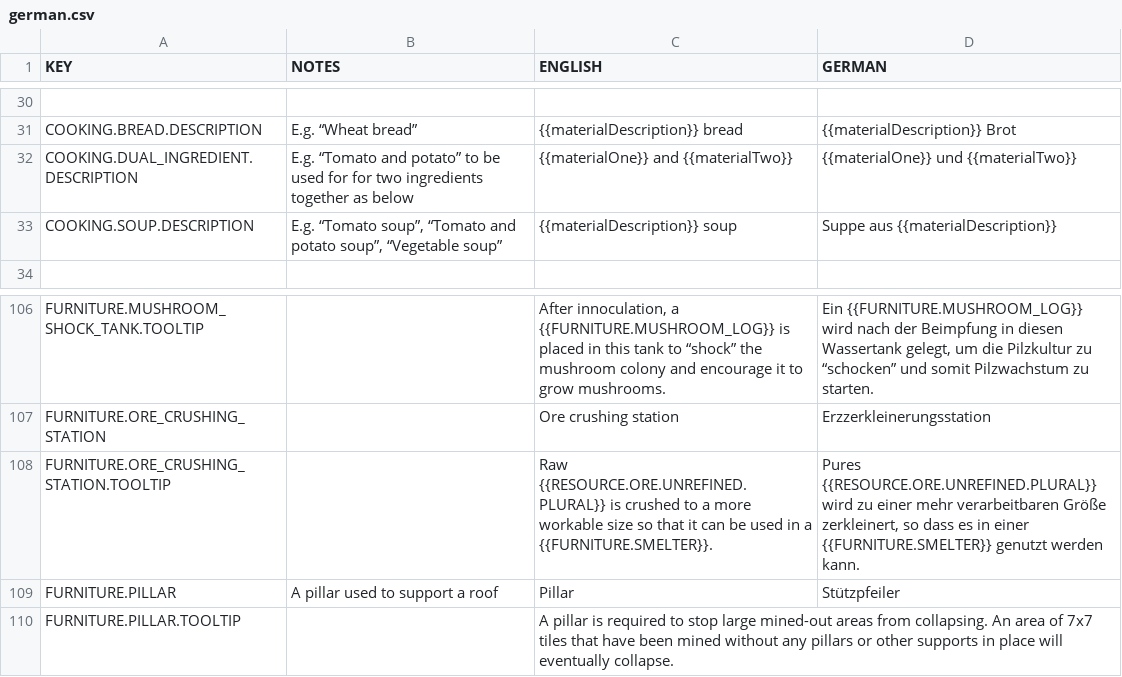
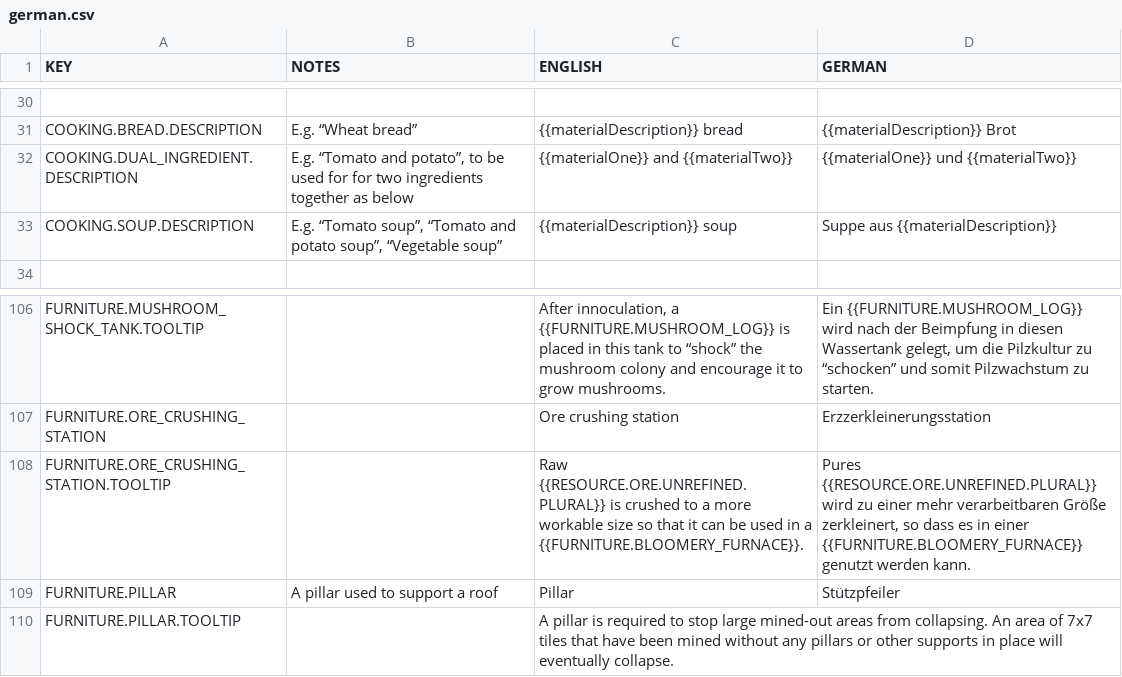
Before and after one commit to AndyDL24/King-under-the-Mountain-Community-Translations, a CSV file: translations/german.csv, drawn as a sheet; only a part is shown, gaps mark what is left out; the diff names each change by its address in the sheet, - before the commit and + after, or states it on an @@ line.

Commit message:
Corrected FURNITURE.SMELTER to FURNITURE.BLOOMERY_FURNACE

```diff
--- a/translations/german.csv
+++ b/translations/german.csv
-B32 (NOTES): …“Tomato and potato” to be…
+B32 (NOTES): …“Tomato and potato”, to be…
-C108 (ENGLISH): …in a {{FURNITURE.SMELTER}}.
+C108 (ENGLISH): …in a {{FURNITURE.BLOOMERY_FURNACE}}.
-D108 (GERMAN): …in einer {{FURNITURE.SMELTER}} genutzt werden…
+D108 (GERMAN): …in einer {{FURNITURE.BLOOMERY_FURNACE}} genutzt werden…
```
Also changed, not shown: translations/danish.csv, translations/dutch.csv, 14 other files.
